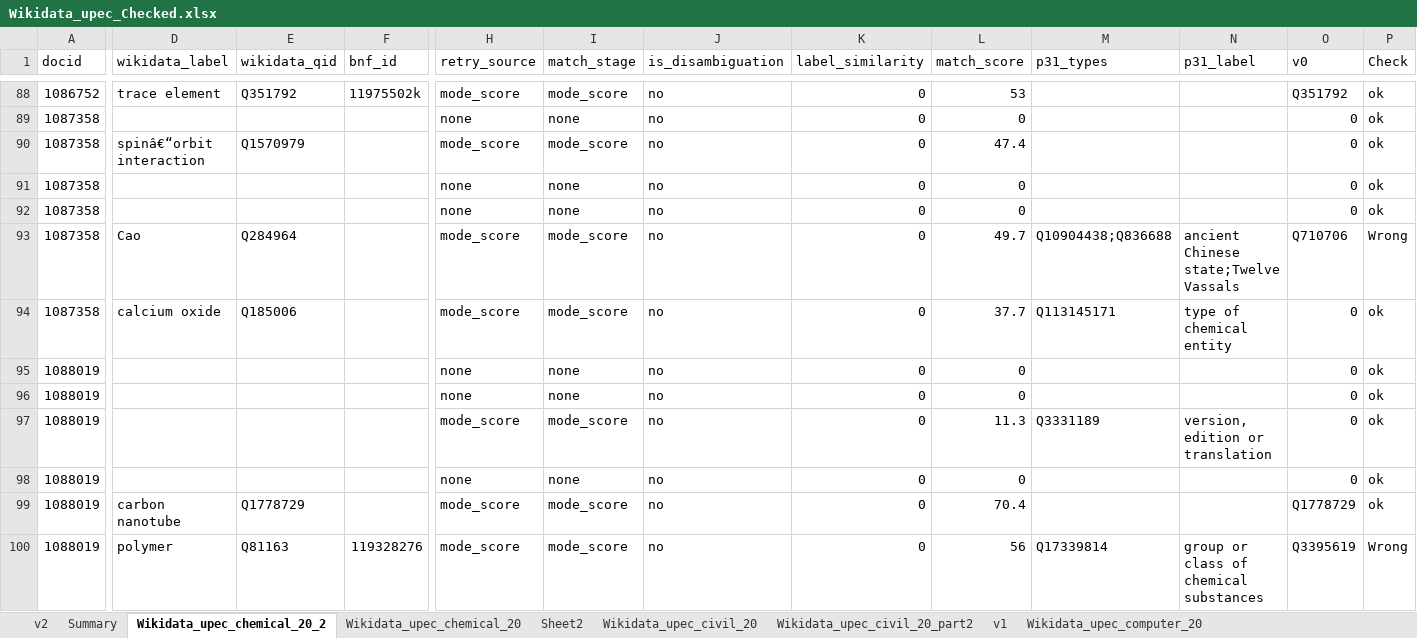
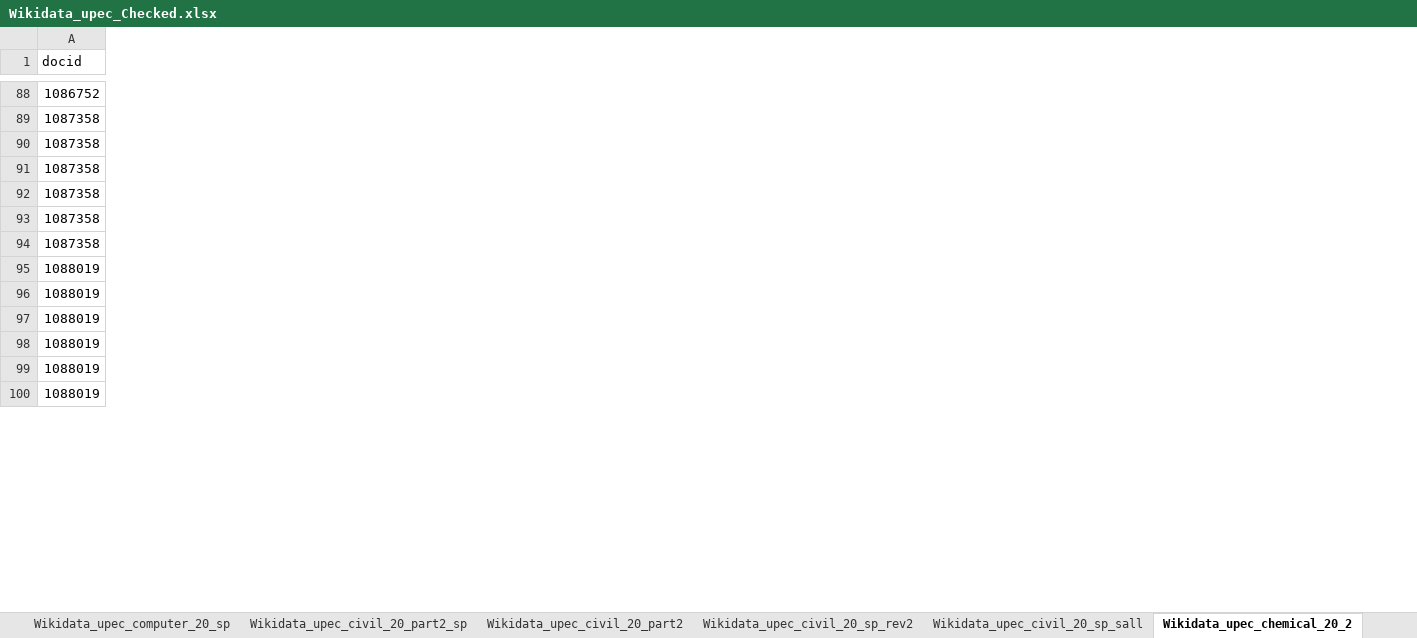
Before and after one commit to santre8/SciKey, an Excel workbook: wikidata/hal_field_audit_out/Wikidata_upec_Checked.xlsx, sheet Wikidata_upec_chemical_20_2, drawn as a sheet; only a part is shown, gaps mark what is left out; values as stored, in another font and other column widths than the file's, no cell formats; removed rows and columns are numbered as before the commit, all else as after; the diff covers the shown part only; the diff names each change by its address in the sheet, - before the commit and + after, or states it on an @@ line.

Commit message:
score logistic regression

```diff
--- a/wikidata/hal_field_audit_out/Wikidata_upec_Checked.xlsx (sheet Wikidata_upec_chemical_20_2)
+++ b/wikidata/hal_field_audit_out/Wikidata_upec_Checked.xlsx (sheet Wikidata_upec_chemical_20_2)
+sheet tab: Wikidata_upec_computer_20_sp
+sheet tab: Wikidata_upec_civil_20_part2_sp
+sheet tab: Wikidata_upec_civil_20_sp_rev2
+sheet tab: Wikidata_upec_civil_20_sp_sall
@@ sheet tab order changed: Wikidata_upec_computer_20_sp | Wikidata_upec_civil_20_part2_sp | Wikidata_upec_civil_20_part2 | Wikidata_upec_civil_20_sp_rev2 | Wikidata_upec_civil_20_sp_sall | Wikidata_upec_chemical_20_2 @@
@@ column D (wikidata_label) hidden, rows 88-100: trace element |  | spinâ€“orbit interaction |  |  | Cao | calcium oxide |  |  |  |  | carbon nanotube | polymer @@
@@ column E (wikidata_qid) hidden, rows 88-100: Q351792 |  | Q1570979 |  |  | Q284964 | Q185006 |  |  |  |  | Q1778729 | Q81163 @@
@@ column F (bnf_id) hidden, rows 88-100: 11975502k |  |  |  |  |  |  |  |  |  |  |  | 119328276 @@
@@ column H (retry_source) hidden, rows 88-100: mode_score | none | mode_score | none | none | mode_score | mode_score | none | none | mode_score | none | mode_score | mode_score @@
@@ column I (match_stage) hidden, rows 88-100: mode_score | none | mode_score | none | none | mode_score | mode_score | none | none | mode_score | none | mode_score | mode_score @@
@@ column J (is_disambiguation) hidden, rows 88-100: all no @@
@@ column K (label_similarity) hidden, rows 88-100: all 0 @@
@@ column L (match_score) hidden, rows 88-100: 53 | 0 | 47.4 | 0 | 0 | 49.7 | 37.7 | 0 | 0 | 11.3 | 0 | 70.4 | 56 @@
@@ column M (p31_types) hidden, rows 93-100: Q10904438;Q836688 | Q113145171 |  |  | Q3331189 |  |  | Q17339814 @@
@@ column N (p31_label) hidden, rows 93-100: ancient Chinese state;Twelve Vassals | type of chemical entity |  |  | version, edition or translation |  |  | group or class of chemical substances @@
@@ column O (v0) hidden, rows 88-100: Q351792 | 0 | 0 | 0 | 0 | Q710706 | 0 | 0 | 0 | 0 | 0 | Q1778729 | Q3395619 @@
@@ column P (Check) hidden, rows 88-100: ok | ok | ok | ok | ok | Wrong | ok | ok | ok | ok | ok | ok | Wrong @@
```
Also changed, not shown: 2 added columns, 8 removed columns and 45 edited cells elsewhere in this sheet, sheet Summary, other sheet tabs, cell formats, formulas that keep their value, hidden cells, 33 other files.
